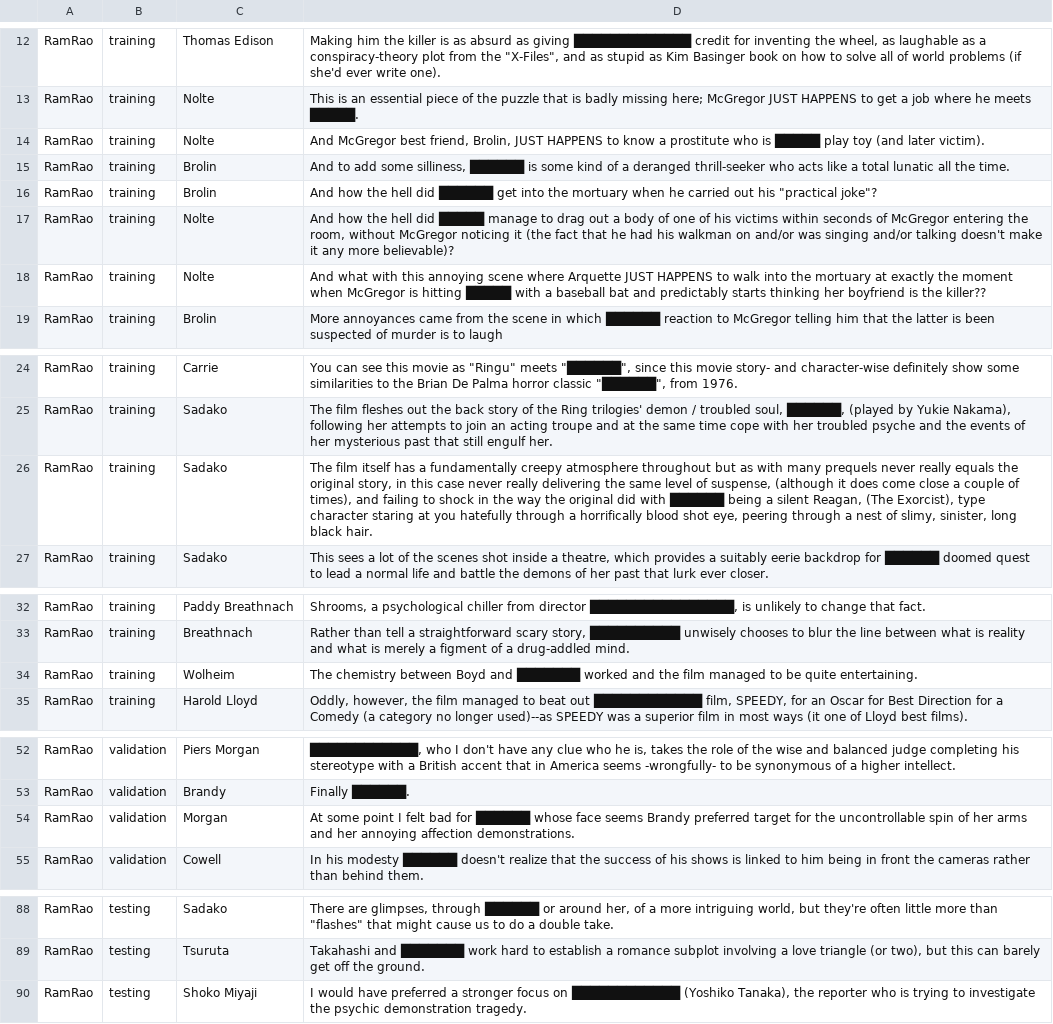
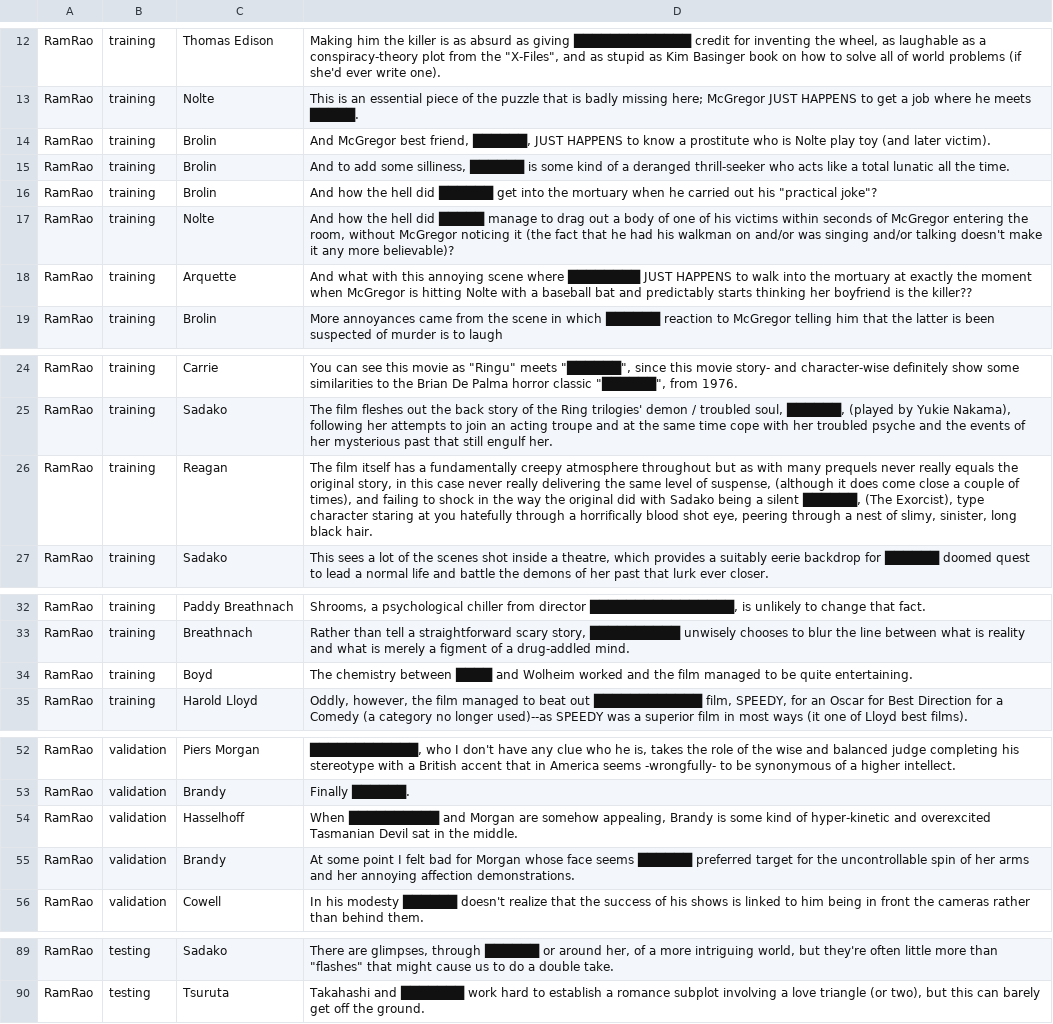
Before and after one commit to ramrao0102/cs5293sp22-project3, a TSV file: output12.tsv, drawn as a sheet; only a part is shown, gaps mark what is left out; the diff covers the shown part only.

```diff
--- a/output12.tsv
+++ b/output12.tsv
@@ -13,3 +13,3 @@ RamRao	training	Thomas Edison	Making him the killer is as absurd as giving █
 RamRao	training	Nolte	This is an essential piece of the puzzle that is badly missing here; McGregor JUST HAPPENS to get a job where he meets █████.
-RamRao	training	Nolte	And McGregor  best friend, Brolin, JUST HAPPENS to know a prostitute who is █████  play toy (and later victim).
+RamRao	training	Brolin	And McGregor  best friend, ██████, JUST HAPPENS to know a prostitute who is Nolte  play toy (and later victim).
 RamRao	training	Brolin	And to add some silliness, ██████ is some kind of a deranged thrill-seeker who acts like a total lunatic all the time.
@@ -17,3 +17,3 @@ RamRao	training	Brolin	And how the hell did ██████ get into the mort
 RamRao	training	Nolte	And how the hell did █████ manage to drag out a body of one of his victims within seconds of McGregor entering the room, without McGregor noticing it (the fact that he had his walkman on and/or was singing and/or talking doesn't make it any more believable)?
-RamRao	training	Nolte	And what  with this annoying scene where Arquette JUST HAPPENS to walk into the mortuary at exactly the moment when McGregor is hitting █████ with a baseball bat and predictably starts thinking her boyfriend is the killer??
+RamRao	training	Arquette	And what  with this annoying scene where ████████ JUST HAPPENS to walk into the mortuary at exactly the moment when McGregor is hitting Nolte with a baseball bat and predictably starts thinking her boyfriend is the killer??
 RamRao	training	Brolin	More annoyances came from the scene in which ██████  reaction to McGregor  telling him that the latter is been suspected of murder is to laugh
@@ -25,3 +25,3 @@ RamRao	training	Carrie	You can see this movie as "Ringu" meets "█████
 RamRao	training	Sadako	The film fleshes out the back story of the Ring trilogies' demon / troubled soul, ██████, (played by Yukie Nakama), following her attempts to join an acting troupe and at the same time cope with her troubled psyche and the events of her mysterious past that still engulf her.
-RamRao	training	Sadako	 The film itself has a fundamentally creepy atmosphere throughout but as with many prequels never really equals the original story, in this case never really delivering the same level of suspense, (although it does come close a couple of times), and failing to shock in the way the original did with ██████ being a silent Reagan, (The Exorcist), type character staring at you hatefully through a horrifically blood shot eye, peering through a nest of slimy, sinister, long black hair.
+RamRao	training	Reagan	 The film itself has a fundamentally creepy atmosphere throughout but as with many prequels never really equals the original story, in this case never really delivering the same level of suspense, (although it does come close a couple of times), and failing to shock in the way the original did with Sadako being a silent ██████, (The Exorcist), type character staring at you hatefully through a horrifically blood shot eye, peering through a nest of slimy, sinister, long black hair.
 RamRao	training	Sadako	This sees a lot of the scenes shot inside a theatre, which provides a suitably eerie backdrop for ██████  doomed quest to lead a normal life and battle the demons of her past that lurk ever closer.
@@ -33,3 +33,3 @@ RamRao	training	Paddy Breathnach	Shrooms, a psychological chiller from director
 RamRao	training	Breathnach	 Rather than tell a straightforward scary story, ██████████ unwisely chooses to blur the line between what is reality and what is merely a figment of a drug-addled mind.
-RamRao	training	Wolheim	The chemistry between Boyd and ███████ worked and the film managed to be quite entertaining.
+RamRao	training	Boyd	The chemistry between ████ and Wolheim worked and the film managed to be quite entertaining.
 RamRao	training	Harold Lloyd	Oddly, however, the film managed to beat out ████████████  film, SPEEDY, for an Oscar for Best Direction for a Comedy (a category no longer used)--as SPEEDY was a superior film in most ways (it  one of Lloyd  best films).
@@ -53,3 +53,4 @@ RamRao	validation	Piers Morgan	 ████████████, who I don'
 RamRao	validation	Brandy	 Finally ██████.
-RamRao	validation	Morgan	At some point I felt bad for ██████ whose face seems Brandy preferred target for the uncontrollable spin of her arms and her annoying affection demonstrations.
+RamRao	validation	Hasselhoff	When ██████████ and Morgan are somehow appealing, Brandy is some kind of hyper-kinetic and overexcited Tasmanian Devil sat in the middle.
+RamRao	validation	Brandy	At some point I felt bad for Morgan whose face seems ██████ preferred target for the uncontrollable spin of her arms and her annoying affection demonstrations.
 RamRao	validation	Cowell	 In his modesty ██████ doesn't realize that the success of his shows is linked to him being in front the cameras rather than behind them.
@@ -89,2 +90 @@ RamRao	testing	Sadako	There are glimpses, through ██████ or around h
 RamRao	testing	Tsuruta	Takahashi and ███████ work hard to establish a romance subplot involving a love triangle (or two), but this can barely get off the ground.
-RamRao	testing	Shoko Miyaji	 I would have preferred a stronger focus on ████████████ (Yoshiko Tanaka), the reporter who is trying to investigate the psychic demonstration tragedy.
```
Also changed, not shown: 1 edited cell elsewhere in this file, 4 other files.
